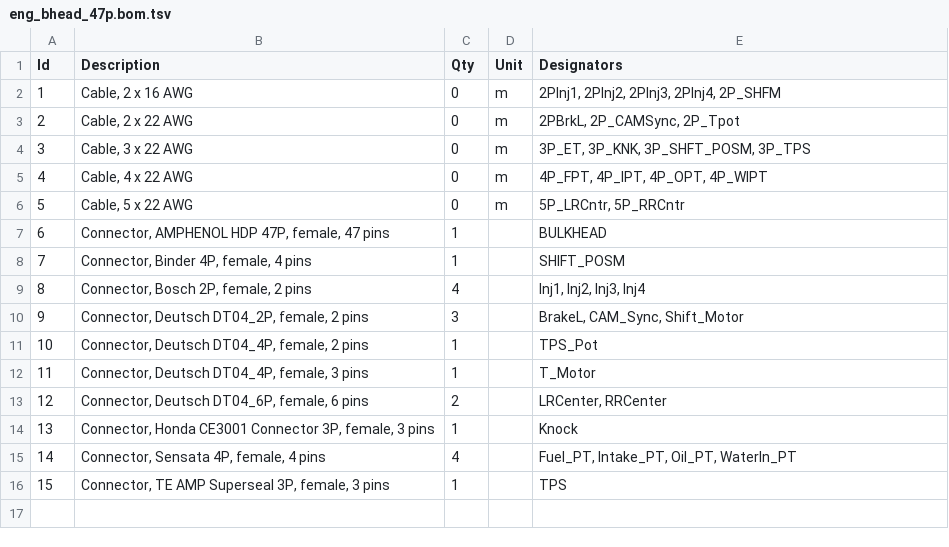
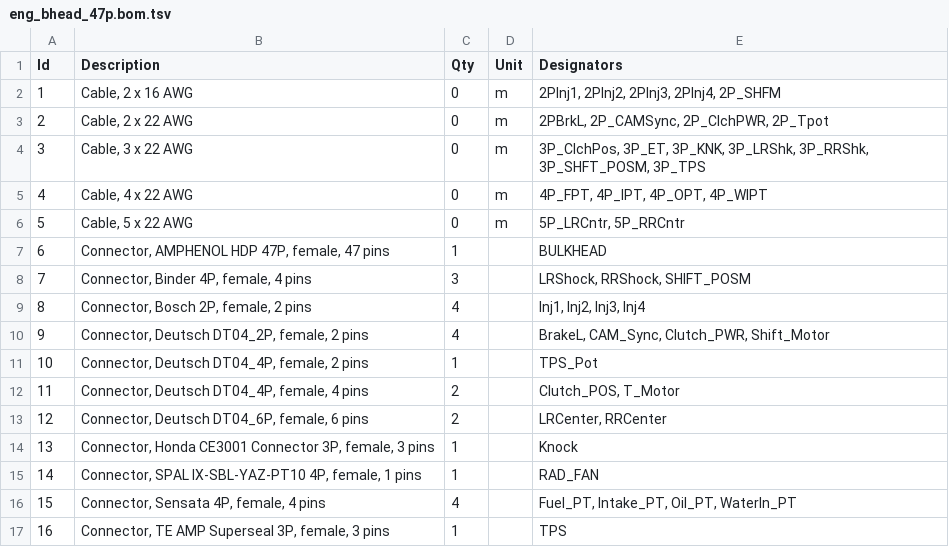
Before and after one commit to BetterPetr/RM25_Harness, a TSV file: wiring-env/Harness25/Back_Harness/BulkHeadA/eng_bhead_47p.bom.tsv, drawn as a sheet; removed rows and columns are numbered as before the commit, all else as after; the diff names each change by its address in the sheet, - before the commit and + after, or states it on an @@ line.

Commit message:
BulkHeadA Update/Fix

```diff
--- a/wiring-env/Harness25/Back_Harness/BulkHeadA/eng_bhead_47p.bom.tsv
+++ b/wiring-env/Harness25/Back_Harness/BulkHeadA/eng_bhead_47p.bom.tsv
-E3 (Designators): 2PBrkL, 2P_CAMSync, 2P_Tpot
+E3 (Designators): 2PBrkL, 2P_CAMSync, 2P_ClchPWR, 2P_Tpot
-E4 (Designators): 3P_ET, 3P_KNK, 3P_SHFT_POSM, 3P_TPS
+E4 (Designators): 3P_ClchPos, 3P_ET, 3P_KNK, 3P_LRShk, 3P_RRShk, 3P_SHFT_POSM, 3P_TPS
-C8 (Qty): 1
+C8 (Qty): 3
-E8 (Designators): SHIFT_POSM
+E8 (Designators): LRShock, RRShock, SHIFT_POSM
-C10 (Qty): 3
+C10 (Qty): 4
-E10 (Designators): BrakeL, CAM_Sync, Shift_Motor
+E10 (Designators): BrakeL, CAM_Sync, Clutch_PWR, Shift_Motor
-row 12: 11 | Connector, Deutsch DT04_4P, female, 3 pins | 1 |  | T_Motor
+row 12: 11 | Connector, Deutsch DT04_4P, female, 4 pins | 2 |  | Clutch_POS, T_Motor
+row 15: 14 | Connector, SPAL IX-SBL-YAZ-PT10 4P, female, 1 pins | 1 |  | RAD_FAN
@@ column A (Id) renumbered from row 16 down @@
```
Also changed, not shown: 5 other files.
